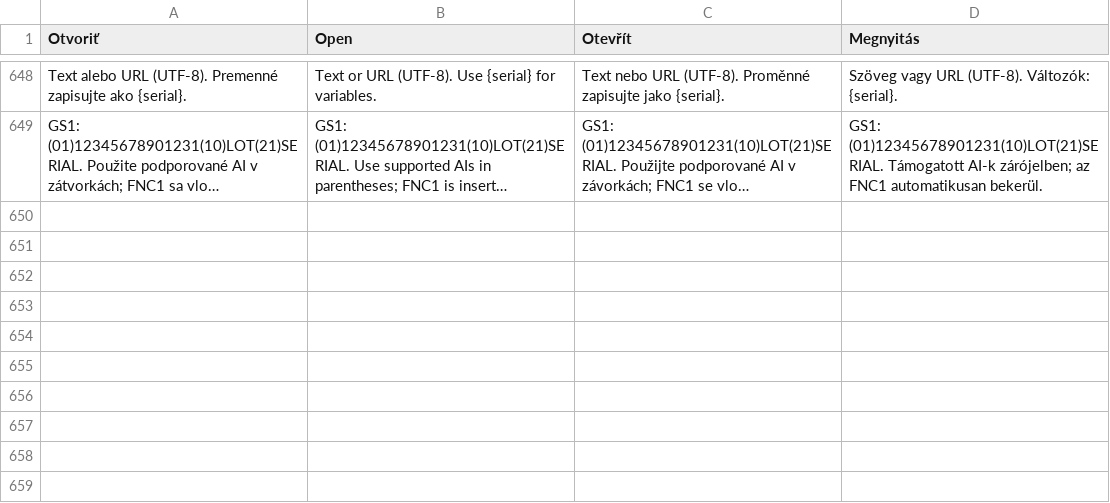
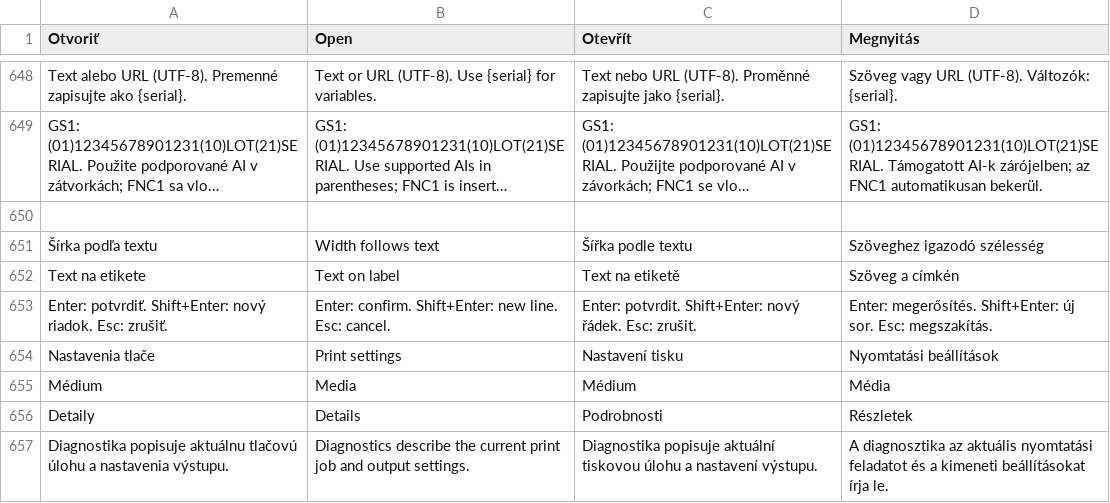
Before and after one commit to ndxnraw/labeldesigner, a TSV file: src/LabelDesigner/translations.tsv, drawn as a sheet; only a part is shown, gaps mark what is left out; long unchanged cells end in …; the diff names each change by its address in the sheet, - before the commit and + after, or states it on an @@ line.

Commit message:
Refine direct text editing automatic sizing and print settings layout

```diff
--- a/src/LabelDesigner/translations.tsv
+++ b/src/LabelDesigner/translations.tsv
+row 650: (empty)
+row 651: Šírka podľa textu | Width follows text | Šířka podle textu | Szöveghez igazodó szélesség
+row 652: Text na etikete | Text on label | Text na etiketě | Szöveg a címkén
+row 653: Enter: potvrdiť. Shift+Enter: nový riadok. Esc: zrušiť. | Enter: confirm. Shift+Enter: new line. Esc: cancel. | Enter: potvrdit. Shift+Enter: nový řádek. Esc: zrušit. | Enter: megerősítés. Shift+Enter: új sor. Esc: megszakítás.
+row 654: Nastavenia tlače | Print settings | Nastavení tisku | Nyomtatási beállítások
+row 655: Médium | Media | Médium | Média
+row 656: Detaily | Details | Podrobnosti | Részletek
+row 657: Diagnostika popisuje aktuálnu tlačovú úlohu a nastavenia výstupu. | Diagnostics describe the current print job and output settings. | Diagnostika popisuje aktuální tiskovou úlohu a nastavení výstupu. | A diagnosztika az aktuális nyomtatási feladatot és a kimeneti beállításokat írja le.
```
Also changed, not shown: 33 other files.
